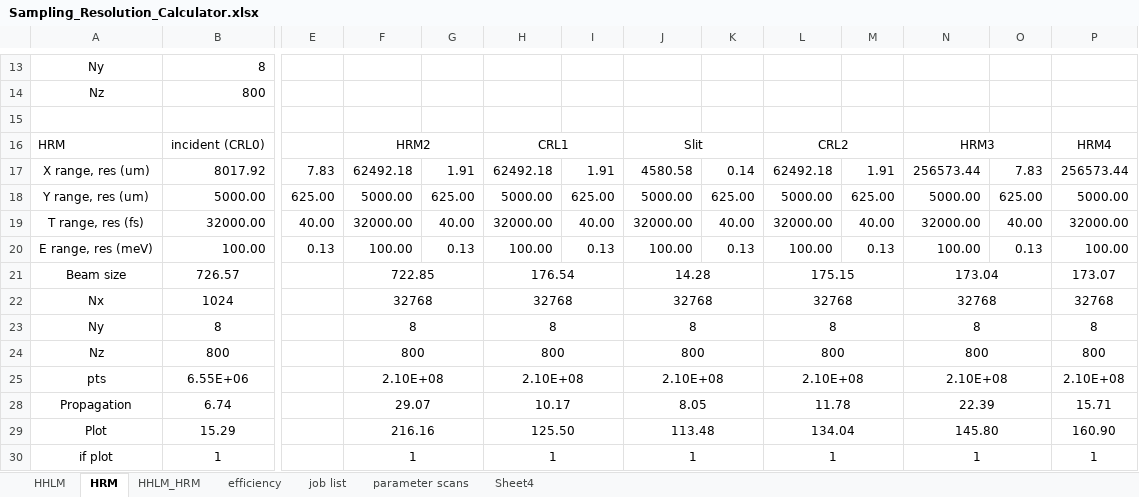
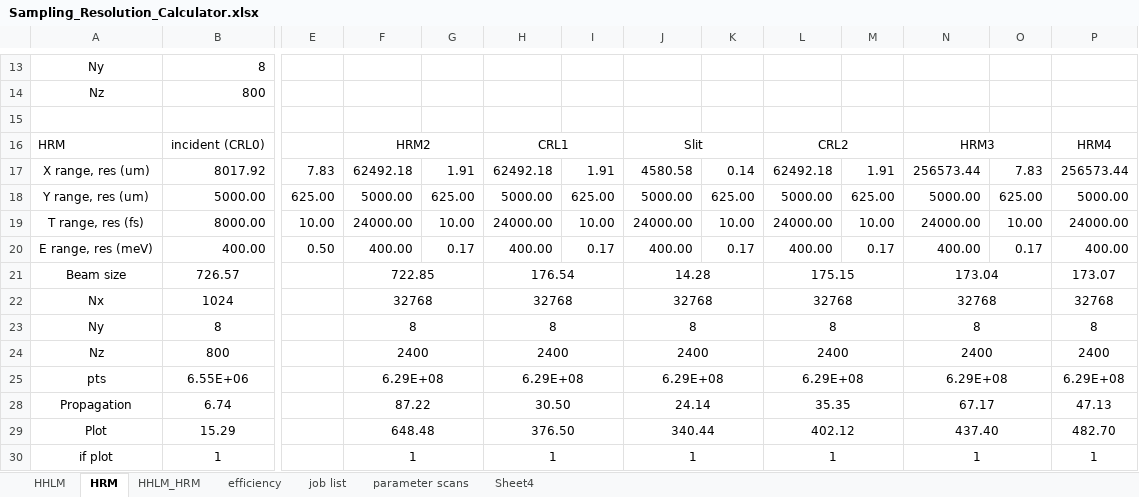
Before and after one commit to nanw0321/DXS_optics, an Excel workbook: Sampling_Resolution_Calculator.xlsx, sheet HRM, drawn as a sheet; only a part is shown, gaps mark what is left out; values as stored, in another font and other column widths than the file's, no borders; removed rows and columns are numbered as before the commit, all else as after; rows hold the shown columns only; the diff covers the shown part only; the diff names each change by its address in the sheet, - before the commit and + after, or states it on an @@ line.

```diff
--- a/Sampling_Resolution_Calculator.xlsx (sheet HRM)
+++ b/Sampling_Resolution_Calculator.xlsx (sheet HRM)
-row 19: T range, res (fs) | 32000.00 | 40.00 | 32000.00 | 40.00 | 32000.00 | 40.00 | 32000.00 | 40.00 | 32000.00 | 40.00 | 32000.00 | 40.00 | 32000.00
-row 20: E range, res (meV) | 100.00 | 0.13 | 100.00 | 0.13 | 100.00 | 0.13 | 100.00 | 0.13 | 100.00 | 0.13 | 100.00 | 0.13 | 100.00
+row 19: T range, res (fs) | 8000.00 | 10.00 | 24000.00 | 10.00 | 24000.00 | 10.00 | 24000.00 | 10.00 | 24000.00 | 10.00 | 24000.00 | 10.00 | 24000.00
+row 20: E range, res (meV) | 400.00 | 0.50 | 400.00 | 0.17 | 400.00 | 0.17 | 400.00 | 0.17 | 400.00 | 0.17 | 400.00 | 0.17 | 400.00
-F24: 800
+F24: 2400
-H24: 800
+H24: 2400
-J24: 800
+J24: 2400
-L24: 800
+L24: 2400
-N24: 800
+N24: 2400
-P24: 800
+P24: 2400
-F25: 2.10E+08
+F25: 6.29E+08
-H25: 2.10E+08
+H25: 6.29E+08
-J25: 2.10E+08
+J25: 6.29E+08
-L25: 2.10E+08
+L25: 6.29E+08
-N25: 2.10E+08
+N25: 6.29E+08
-P25: 2.10E+08
+P25: 6.29E+08
-F28: 29.07
+F28: 87.22
-H28: 10.17
+H28: 30.50
-J28: 8.05
+J28: 24.14
-L28: 11.78
+L28: 35.35
-N28: 22.39
+N28: 67.17
-P28: 15.71
+P28: 47.13
-F29: 216.16
+F29: 648.48
-H29: 125.50
+H29: 376.50
-J29: 113.48
+J29: 340.44
-L29: 134.04
+L29: 402.12
-N29: 145.80
+N29: 437.40
-P29: 160.90
+P29: 482.70
```
Also changed, not shown: 17 edited cells elsewhere in this sheet, 25 other files.
